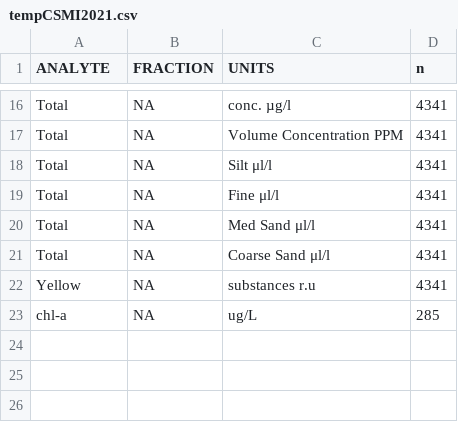
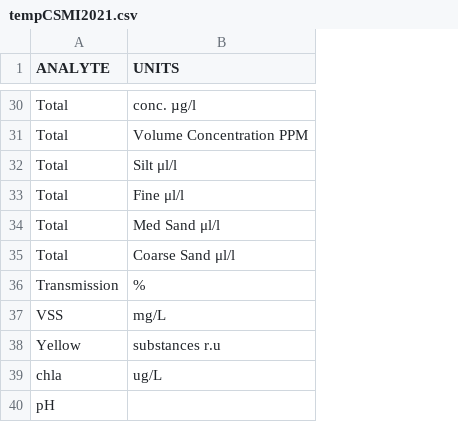
Before and after one commit to USEPA/GLharmonizeR, a CSV file: tempCSMI2021.csv, drawn as a sheet; only a part is shown, gaps mark what is left out; removed rows and columns are numbered as before the commit, all else as after; the diff covers the shown part only; the diff names each change by its address in the sheet, - before the commit and + after, or states it on an @@ line.

```diff
--- a/tempCSMI2021.csv
+++ b/tempCSMI2021.csv
-column B (FRACTION), rows 16-23: all NA
-column D (n), rows 16-23: 4341 | 4341 | 4341 | 4341 | 4341 | 4341 | 4341 | 285
+row 36: Transmission | %
+row 37: VSS | mg/L
-A39 (ANALYTE): chl-a
+A39 (ANALYTE): chla
+row 40: pH
```
Also changed, not shown: 14 added rows and 6 edited cells elsewhere in this file, 7 other files.
